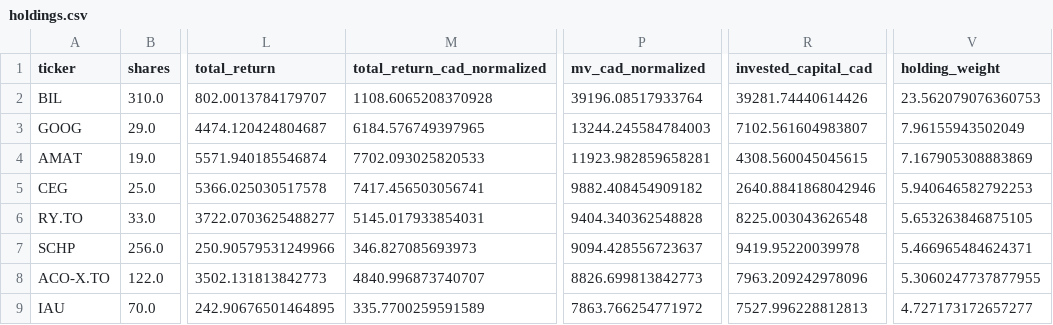
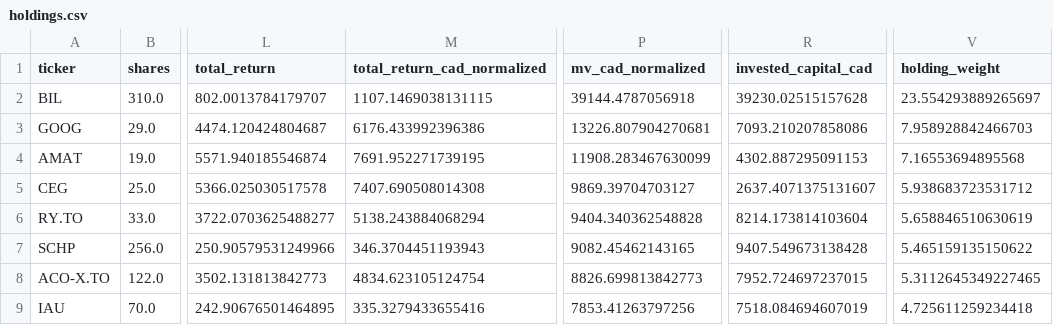
Before and after one commit to DFIC-Quant-Fund/Fund-Monitor, a CSV file: data/core/output/holdings.csv, drawn as a sheet; only a part is shown, gaps mark what is left out; the diff covers the shown part only; the diff names each change by its address in the sheet, - before the commit and + after, or states it on an @@ line.

```diff
--- a/data/core/output/holdings.csv
+++ b/data/core/output/holdings.csv
-M2 (total_return_cad_normalized): 1108.6065208370928
+M2 (total_return_cad_normalized): 1107.1469038131115
-P2 (mv_cad_normalized): 39196.08517933764
+P2 (mv_cad_normalized): 39144.4787056918
-R2 (invested_capital_cad): 39281.74440614426
+R2 (invested_capital_cad): 39230.02515157628
-V2 (holding_weight): 23.562079076360753
+V2 (holding_weight): 23.554293889265697
-M3 (total_return_cad_normalized): 6184.576749397965
+M3 (total_return_cad_normalized): 6176.433992396386
-P3 (mv_cad_normalized): 13244.245584784003
+P3 (mv_cad_normalized): 13226.807904270681
-R3 (invested_capital_cad): 7102.561604983807
+R3 (invested_capital_cad): 7093.210207858086
-V3 (holding_weight): 7.96155943502049
+V3 (holding_weight): 7.958928842466703
-M4 (total_return_cad_normalized): 7702.093025820533
+M4 (total_return_cad_normalized): 7691.952271739195
-P4 (mv_cad_normalized): 11923.982859658281
+P4 (mv_cad_normalized): 11908.283467630099
-R4 (invested_capital_cad): 4308.560045045615
+R4 (invested_capital_cad): 4302.887295091153
-V4 (holding_weight): 7.167905308883869
+V4 (holding_weight): 7.16553694895568
-M5 (total_return_cad_normalized): 7417.456503056741
+M5 (total_return_cad_normalized): 7407.690508014308
-P5 (mv_cad_normalized): 9882.408454909182
+P5 (mv_cad_normalized): 9869.39704703127
-R5 (invested_capital_cad): 2640.8841868042946
+R5 (invested_capital_cad): 2637.4071375131607
-V5 (holding_weight): 5.940646582792253
+V5 (holding_weight): 5.938683723531712
-M6 (total_return_cad_normalized): 5145.017933854031
+M6 (total_return_cad_normalized): 5138.243884068294
-R6 (invested_capital_cad): 8225.003043626548
+R6 (invested_capital_cad): 8214.173814103604
-V6 (holding_weight): 5.653263846875105
+V6 (holding_weight): 5.658846510630619
-M7 (total_return_cad_normalized): 346.827085693973
+M7 (total_return_cad_normalized): 346.3704451193943
-P7 (mv_cad_normalized): 9094.428556723637
+P7 (mv_cad_normalized): 9082.45462143165
-R7 (invested_capital_cad): 9419.95220039978
+R7 (invested_capital_cad): 9407.549673138428
-V7 (holding_weight): 5.466965484624371
+V7 (holding_weight): 5.465159135150622
-M8 (total_return_cad_normalized): 4840.996873740707
+M8 (total_return_cad_normalized): 4834.623105124754
-R8 (invested_capital_cad): 7963.209242978096
+R8 (invested_capital_cad): 7952.724697237015
-V8 (holding_weight): 5.3060247737877955
+V8 (holding_weight): 5.3112645349227465
-M9 (total_return_cad_normalized): 335.7700259591589
+M9 (total_return_cad_normalized): 335.3279433655416
-P9 (mv_cad_normalized): 7863.766254771972
+P9 (mv_cad_normalized): 7853.41263797256
-R9 (invested_capital_cad): 7527.996228812813
+R9 (invested_capital_cad): 7518.084694607019
-V9 (holding_weight): 4.727173172657277
+V9 (holding_weight): 4.725611259234418
```
Also changed, not shown: 84 edited cells elsewhere in this file, data/benchmark/output/exchange_rates.csv, data/benchmark/output/holdings.csv, 3 other files.
